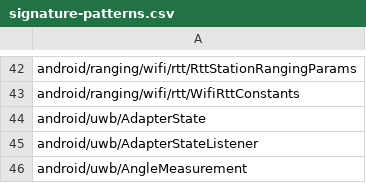
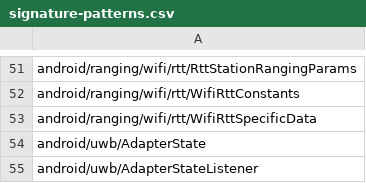
Before and after one commit to CodeLinaro-mirror/la_platform_prebuilts_module_sdk_Uwb, a CSV file: current/hiddenapi/signature-patterns.csv, drawn as a sheet; only a part is shown, gaps mark what is left out; the shorter side is filled out with more unchanged rows; the diff covers the shown part only.

Commit message:
Update Uwb SDK to train 14662808
Compatible module: UwbPrebuilt
Package: com.google.android.go.uwb
Version: 361420160
Package: com.google.android.uwb
Version: 361420160

Bug: 471260417
Change-Id: I77fd75c98fc22920e11d7596935fd7f7fb3fe30a

```diff
--- a/current/hiddenapi/signature-patterns.csv
+++ b/current/hiddenapi/signature-patterns.csv
@@ -43,2 +52,3 @@ android/ranging/wifi/rtt/RttStationRangingParams
 android/ranging/wifi/rtt/WifiRttConstants
+android/ranging/wifi/rtt/WifiRttSpecificData
 android/uwb/AdapterState
```
Also changed, not shown: 9 added rows elsewhere in this file, 13 other files.
